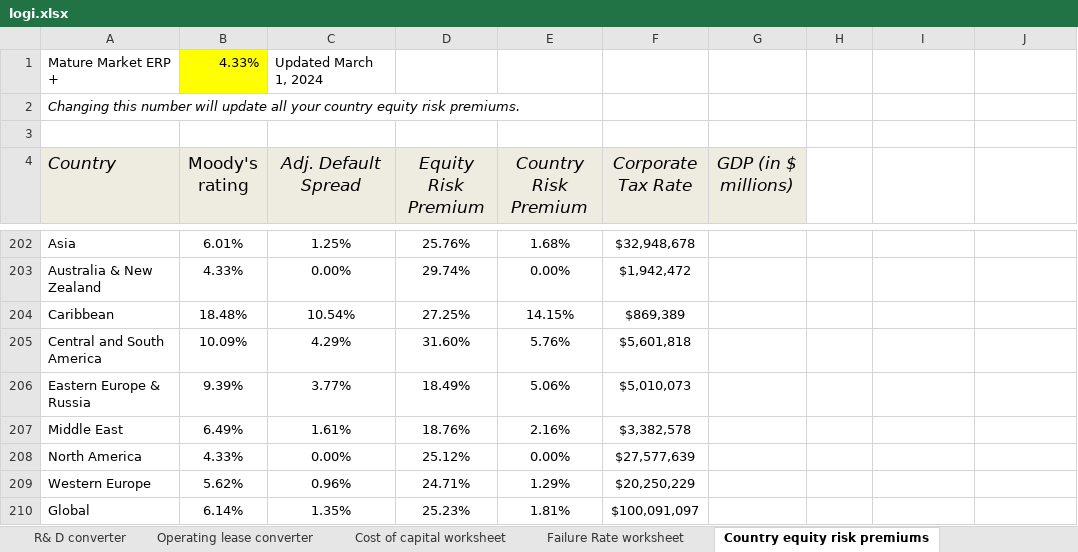
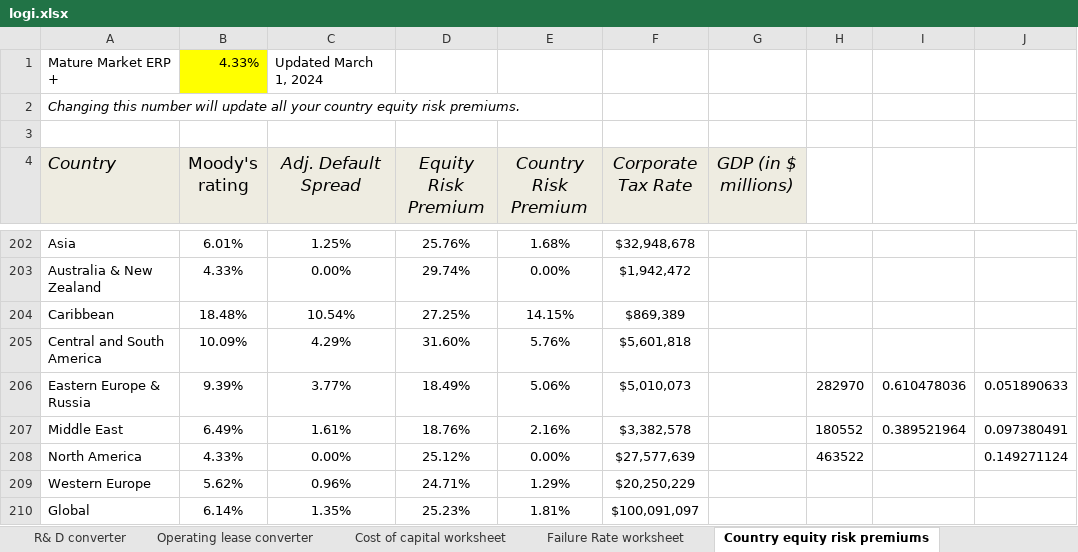
Before and after one commit to Volinr1/models-_-, an Excel workbook: logi.xlsx, sheet Country equity risk premiums, drawn as a sheet; only a part is shown, gaps mark what is left out; values as stored, in another font and other column widths than the file's, no borders; the diff names each change by its address in the sheet, - before the commit and + after, or states it on an @@ line.

```diff
--- a/logi.xlsx (sheet Country equity risk premiums)
+++ b/logi.xlsx (sheet Country equity risk premiums)
-H206: (empty)
+H206: 282970
-I206: (empty)
+I206: 0.610478036
-J206: (empty)
+J206: 0.051890633
-H207: (empty)
+H207: 180552
-I207: (empty)
+I207: 0.389521964
-J207: (empty)
+J207: 0.097380491
-H208: (empty)
+H208: 463522
-J208: (empty)
+J208: 0.149271124
```
Also changed, not shown: sheet Valuation as picture, sheet Valuation output, sheet Stories to Numbers, sheet Diagnostics, sheet Input sheet, sheet Option value, 2 more sheets, other sheet tabs.
